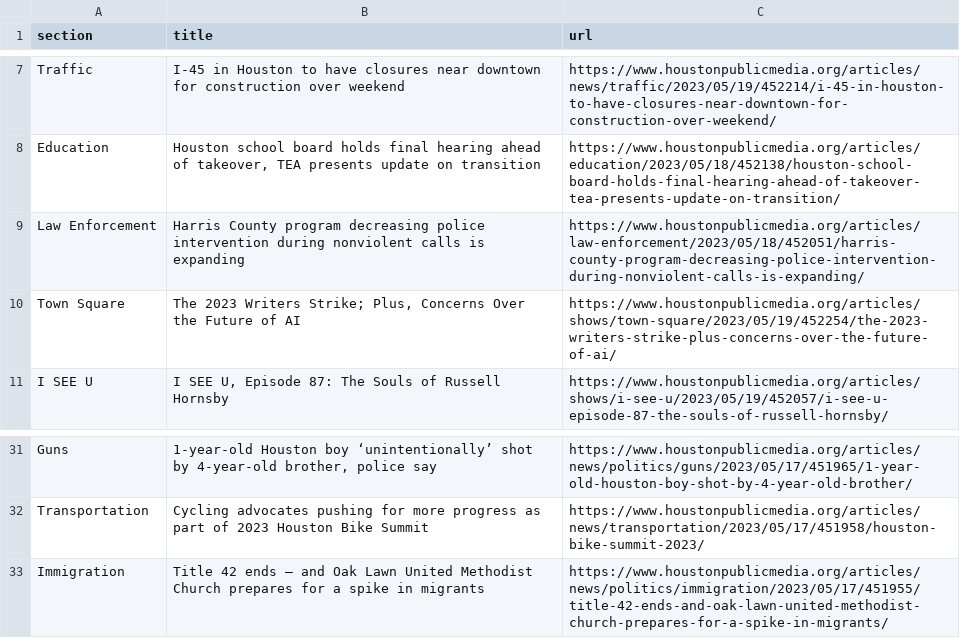
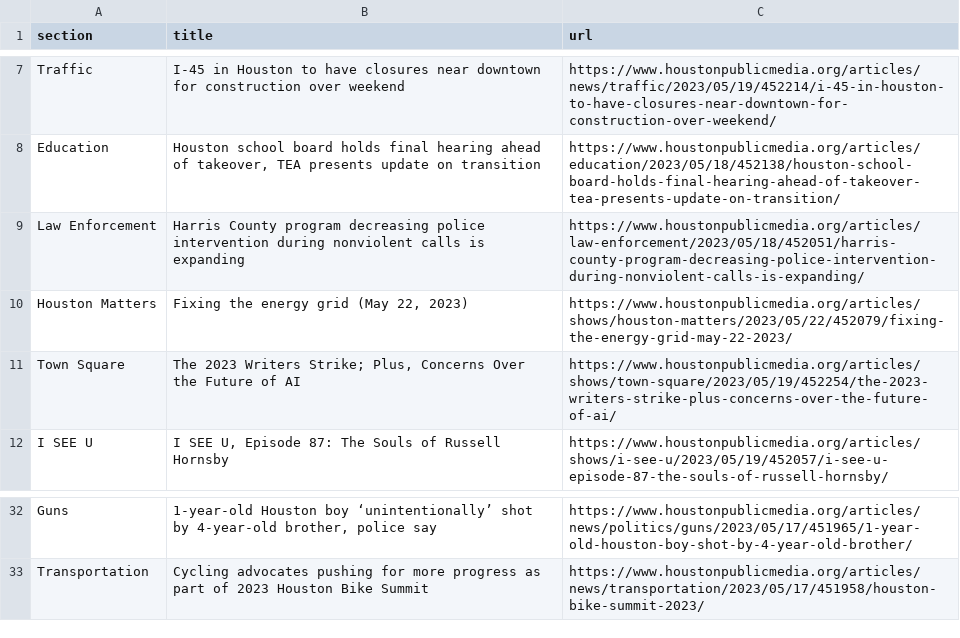
Before and after one commit to js5966/auto_run, a CSV file: npr.csv, drawn as a sheet; only a part is shown, gaps mark what is left out; removed rows and columns are numbered as before the commit, all else as after; the diff names each change by its address in the sheet, - before the commit and + after, or states it on an @@ line.

```diff
--- a/npr.csv
+++ b/npr.csv
+row 10: Houston Matters | Fixing the energy grid (May 22, 2023) | https://www.houstonpublicmedia.org/articles/shows/houston-matters/2023/05/22/452079/fixing-the-energy-grid-may-22-2023/
-row 33: Immigration | Title 42 ends — and Oak Lawn United Methodist Church prepares for a spike in migrants | https://www.houstonpublicmedia.org/articles/news/politics/immigration/2023/05/17/451955/title-42-ends-and-oak-lawn-united-methodist-church-prepares-for-a-spike-in-migrants/
```
